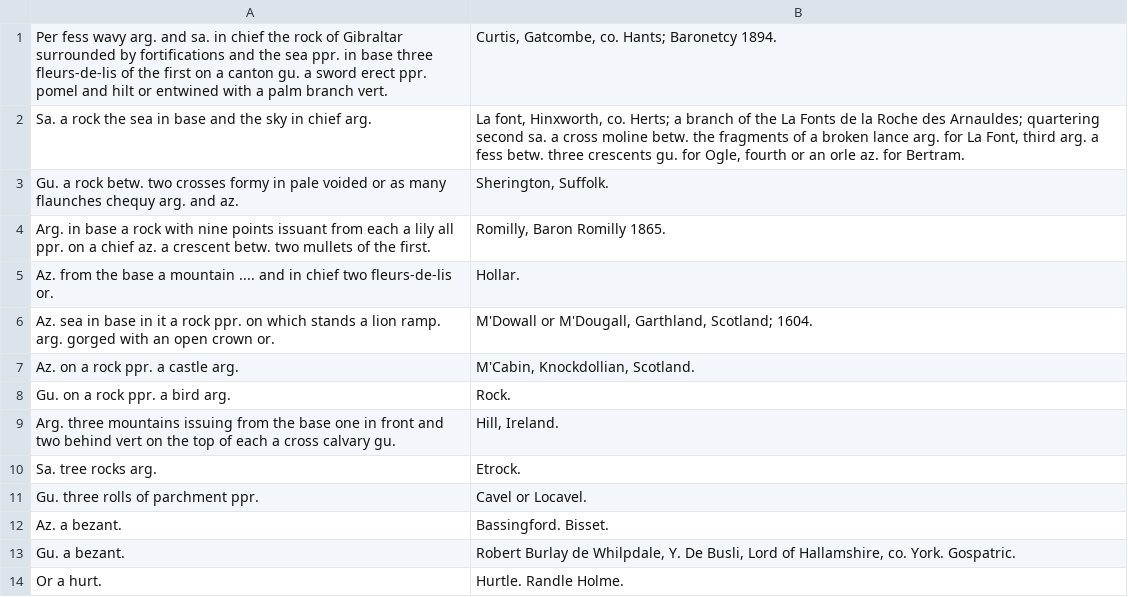
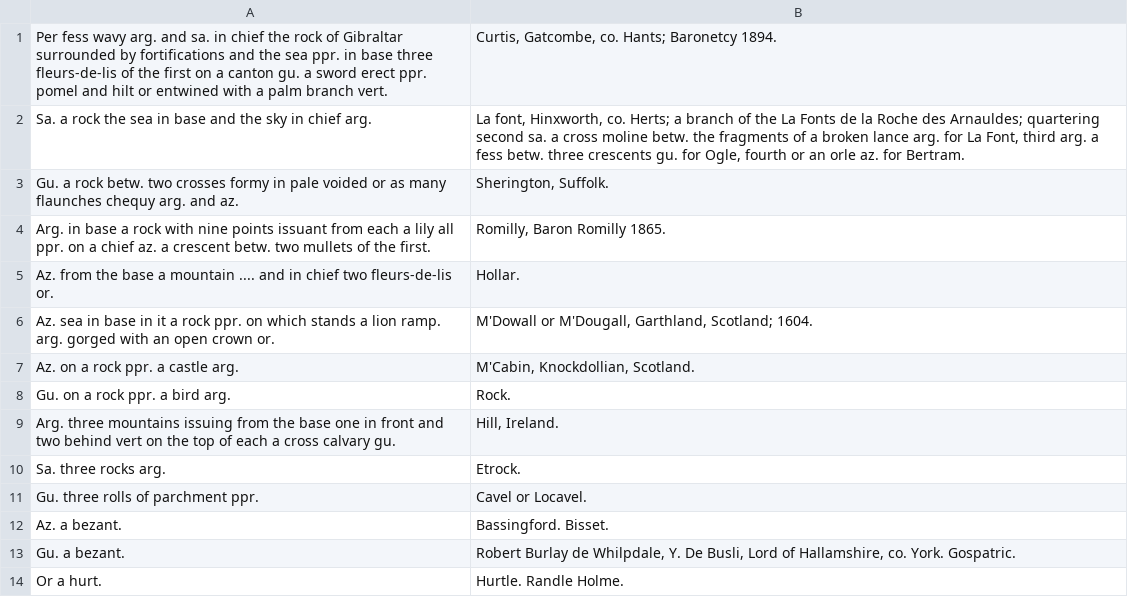
Before and after one commit to mlutze/papworth-corpus, a TSV file: corpus/page-1046.tsv, drawn as a sheet; only a part is shown.

```diff
--- a/corpus/page-1046.tsv
+++ b/corpus/page-1046.tsv
@@ -9,3 +9,3 @@ Gu. on a rock ppr. a bird arg.	Rock.
 Arg. three mountains issuing from the base one in front and two behind vert on the top of each a cross calvary gu.	Hill, Ireland.
-Sa. tree rocks arg.	Etrock.
+Sa. three rocks arg.	Etrock.
 Gu. three rolls of parchment ppr.	Cavel or Locavel.
```
Also changed, not shown: corpus/page-0646.tsv, corpus/page-0876.tsv.
